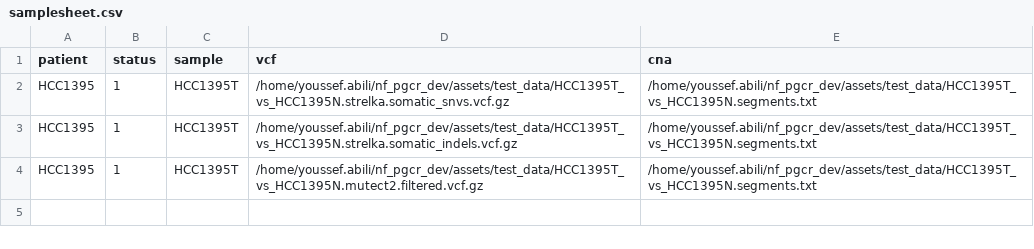
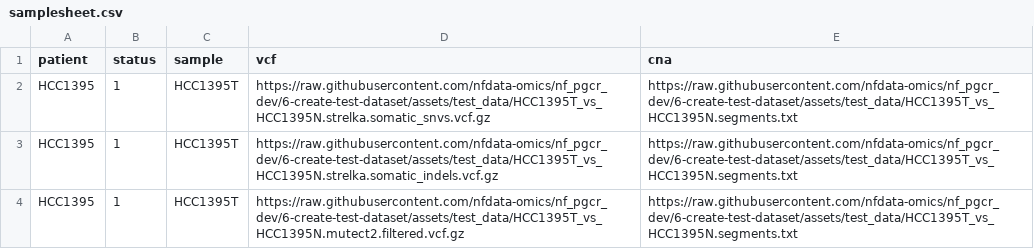
Before and after one commit to nf-core/variantprioritization, a CSV file: assets/test_data/samplesheet.csv, drawn as a sheet.

Commit message:
first commit for test.config and update samplesheet.csv

```diff
--- a/assets/test_data/samplesheet.csv
+++ b/assets/test_data/samplesheet.csv
@@ -1,4 +1,4 @@
 patient,status,sample,vcf,cna
-HCC1395,1,HCC1395T,/home/youssef.abili/nf_pgcr_dev/assets/test_data/HCC1395T_vs_HCC1395N.strelka.somatic_snvs.vcf.gz,/home/youssef.abili/nf_pgcr_dev/assets/test_data/HCC1395T_vs_HCC1395N.segments.txt
-HCC1395,1,HCC1395T,/home/youssef.abili/nf_pgcr_dev/assets/test_data/HCC1395T_vs_HCC1395N.strelka.somatic_indels.vcf.gz,/home/youssef.abili/nf_pgcr_dev/assets/test_data/HCC1395T_vs_HCC1395N.segments.txt
-HCC1395,1,HCC1395T,/home/youssef.abili/nf_pgcr_dev/assets/test_data/HCC1395T_vs_HCC1395N.mutect2.filtered.vcf.gz,/home/youssef.abili/nf_pgcr_dev/assets/test_data/HCC1395T_vs_HCC1395N.segments.txt
+HCC1395,1,HCC1395T,https://raw.githubusercontent.com/nfdata-omics/nf_pgcr_dev/6-create-test-dataset/assets/test_data/HCC1395T_vs_HCC1395N.strelka.somatic_snvs.vcf.gz,https://raw.githubusercontent.com/nfdata-omics/nf_pgcr_dev/6-create-test-dataset/assets/test_data/HCC1395T_vs_HCC1395N.segments.txt
+HCC1395,1,HCC1395T,https://raw.githubusercontent.com/nfdata-omics/nf_pgcr_dev/6-create-test-dataset/assets/test_data/HCC1395T_vs_HCC1395N.strelka.somatic_indels.vcf.gz,https://raw.githubusercontent.com/nfdata-omics/nf_pgcr_dev/6-create-test-dataset/assets/test_data/HCC1395T_vs_HCC1395N.segments.txt
+HCC1395,1,HCC1395T,https://raw.githubusercontent.com/nfdata-omics/nf_pgcr_dev/6-create-test-dataset/assets/test_data/HCC1395T_vs_HCC1395N.mutect2.filtered.vcf.gz,https://raw.githubusercontent.com/nfdata-omics/nf_pgcr_dev/6-create-test-dataset/assets/test_data/HCC1395T_vs_HCC1395N.segments.txt
```
Also changed, not shown: 1 other file.
